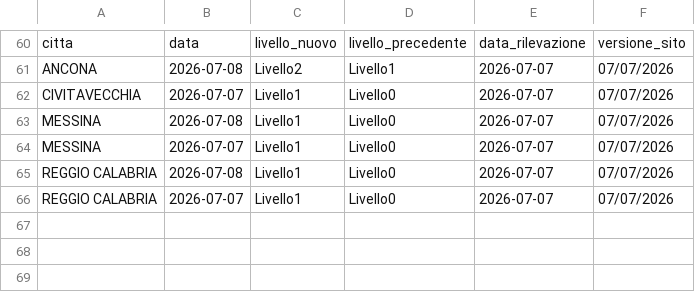
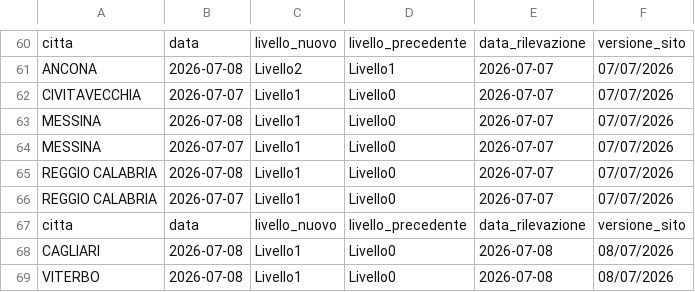
Before and after one commit to ondata/ondate-calore, a CSV file: data/correzioni.csv, drawn as a sheet; only a part is shown, gaps mark what is left out.

```diff
--- a/data/correzioni.csv
+++ b/data/correzioni.csv
@@ -66 +66,4 @@ REGGIO CALABRIA,2026-07-08,Livello1,Livello0,2026-07-07,07/07/2026
 REGGIO CALABRIA,2026-07-07,Livello1,Livello0,2026-07-07,07/07/2026
+citta,data,livello_nuovo,livello_precedente,data_rilevazione,versione_sito
+CAGLIARI,2026-07-08,Livello1,Livello0,2026-07-08,08/07/2026
+VITERBO,2026-07-08,Livello1,Livello0,2026-07-08,08/07/2026
```
Also changed, not shown: data/ondate-calore_PDF.csv, data/ondate-calore_archivio.csv, 51 other files.
